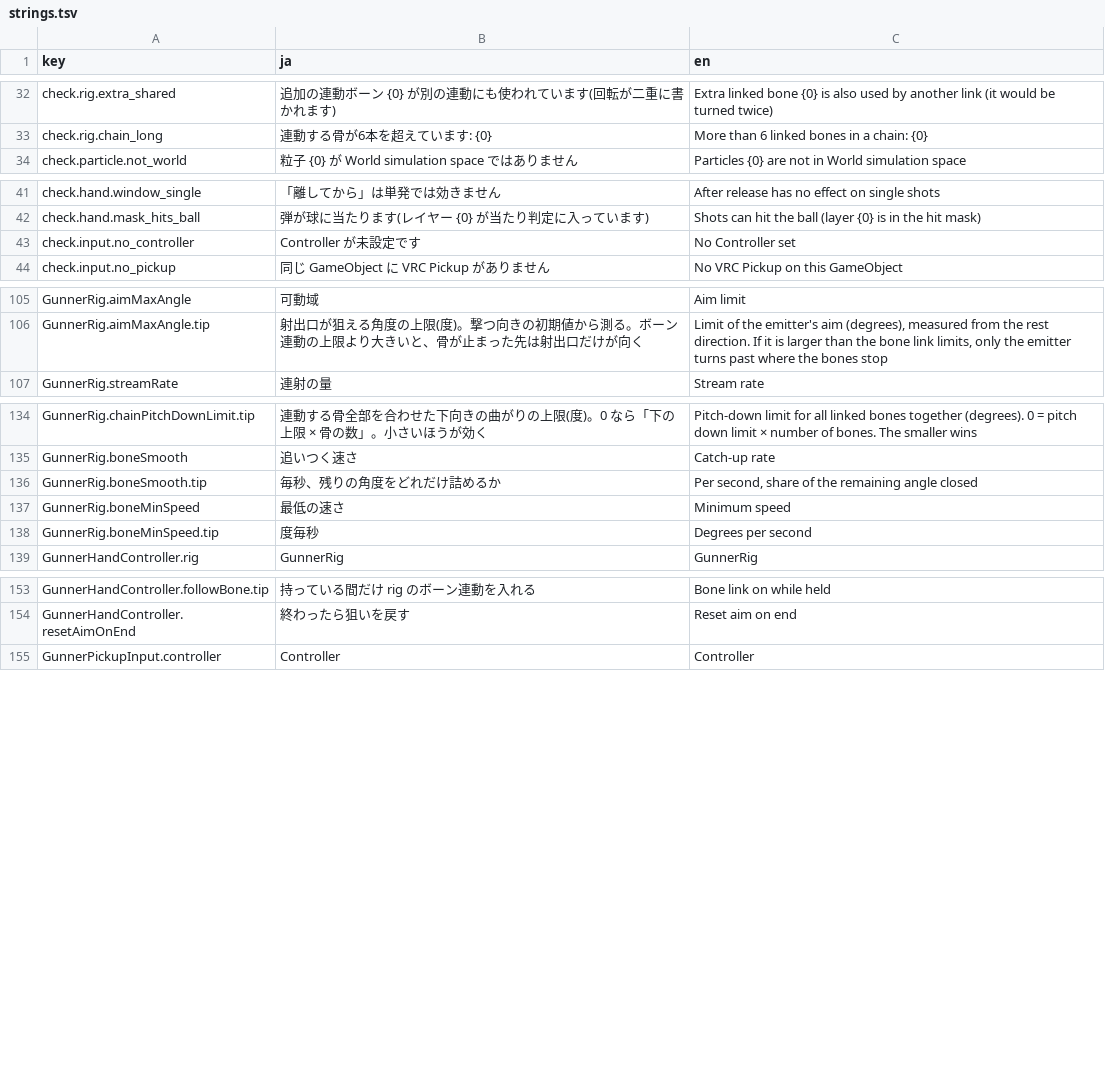
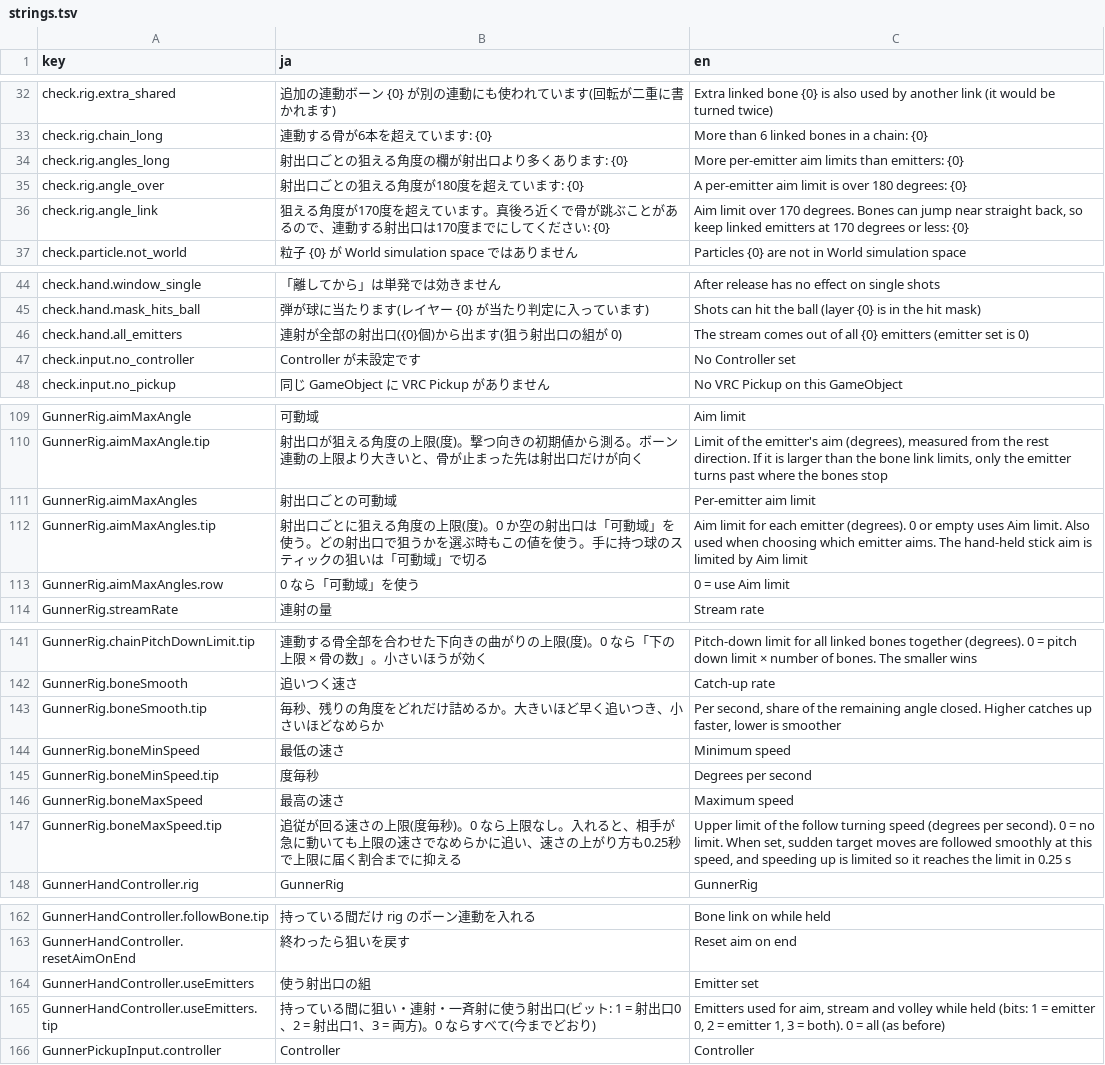
Before and after one commit to mecaota/vrc-gunner-script, a TSV file: Editor/strings.tsv, drawn as a sheet; only a part is shown, gaps mark what is left out; the diff covers the shown part only.

```diff
--- a/Editor/strings.tsv
+++ b/Editor/strings.tsv
@@ -33,2 +33,5 @@ check.rig.extra_shared	追加の連動ボーン {0} が別の連動にも使わ
 check.rig.chain_long	連動する骨が6本を超えています: {0}	More than 6 linked bones in a chain: {0}
+check.rig.angles_long	射出口ごとの狙える角度の欄が射出口より多くあります: {0}	More per-emitter aim limits than emitters: {0}
+check.rig.angle_over	射出口ごとの狙える角度が180度を超えています: {0}	A per-emitter aim limit is over 180 degrees: {0}
+check.rig.angle_link	狙える角度が170度を超えています。真後ろ近くで骨が跳ぶことがあるので、連動する射出口は170度までにしてください: {0}	Aim limit over 170 degrees. Bones can jump near straight back, so keep linked emitters at 170 degrees or less: {0}
 check.particle.not_world	粒子 {0} が World simulation space ではありません	Particles {0} are not in World simulation space
@@ -42,2 +45,3 @@ check.hand.window_single	「離してから」は単発では効きません	"Af
 check.hand.mask_hits_ball	弾が球に当たります(レイヤー {0} が当たり判定に入っています)	Shots can hit the ball (layer {0} is in the hit mask)
+check.hand.all_emitters	連射が全部の射出口({0}個)から出ます(狙う射出口の組が 0)	The stream comes out of all {0} emitters (emitter set is 0)
 check.input.no_controller	Controller が未設定です	No Controller set
@@ -106,2 +110,5 @@ GunnerRig.aimMaxAngle	可動域	Aim limit
 GunnerRig.aimMaxAngle.tip	射出口が狙える角度の上限(度)。撃つ向きの初期値から測る。ボーン連動の上限より大きいと、骨が止まった先は射出口だけが向く	Limit of the emitter's aim (degrees), measured from the rest direction. If it is larger than the bone link limits, only the emitter turns past where the bones stop
+GunnerRig.aimMaxAngles	射出口ごとの可動域	Per-emitter aim limit
+GunnerRig.aimMaxAngles.tip	射出口ごとに狙える角度の上限(度)。0 か空の射出口は「可動域」を使う。どの射出口で狙うかを選ぶ時もこの値を使う。手に持つ球のスティックの狙いは「可動域」で切る	Aim limit for each emitter (degrees). 0 or empty uses Aim limit. Also used when choosing which emitter aims. The hand-held stick aim is limited by Aim limit
+GunnerRig.aimMaxAngles.row	0 なら「可動域」を使う	0 = use Aim limit
 GunnerRig.streamRate	連射の量	Stream rate
@@ -135,5 +142,7 @@ GunnerRig.chainPitchDownLimit.tip	連動する骨全部を合わせた下向き
 GunnerRig.boneSmooth	追いつく速さ	Catch-up rate
-GunnerRig.boneSmooth.tip	毎秒、残りの角度をどれだけ詰めるか	Per second, share of the remaining angle closed
+GunnerRig.boneSmooth.tip	毎秒、残りの角度をどれだけ詰めるか。大きいほど早く追いつき、小さいほどなめらか	Per second, share of the remaining angle closed. Higher catches up faster, lower is smoother
 GunnerRig.boneMinSpeed	最低の速さ	Minimum speed
 GunnerRig.boneMinSpeed.tip	度毎秒	Degrees per second
+GunnerRig.boneMaxSpeed	最高の速さ	Maximum speed
+GunnerRig.boneMaxSpeed.tip	追従が回る速さの上限(度毎秒)。0 なら上限なし。入れると、相手が急に動いても上限の速さでなめらかに追い、速さの上がり方も0.25秒で上限に届く割合までに抑える	Upper limit of the follow turning speed (degrees per second). 0 = no limit. When set, sudden target moves are followed smoothly at this speed, and speeding up is limited so it reaches the limit in 0.25 s
 GunnerHandController.rig	GunnerRig	GunnerRig
@@ -154,2 +163,4 @@ GunnerHandController.followBone.tip	持っている間だけ rig のボーン連
 GunnerHandController.resetAimOnEnd	終わったら狙いを戻す	Reset aim on end
+GunnerHandController.useEmitters	使う射出口の組	Emitter set
+GunnerHandController.useEmitters.tip	持っている間に狙い・連射・一斉射に使う射出口(ビット: 1 = 射出口0、2 = 射出口1、3 = 両方)。0 ならすべて(今までどおり)	Emitters used for aim, stream and volley while held (bits: 1 = emitter 0, 2 = emitter 1, 3 = both). 0 = all (as before)
 GunnerPickupInput.controller	Controller	Controller
```
Also changed, not shown: 28 added rows elsewhere in this file, 17 other files.
